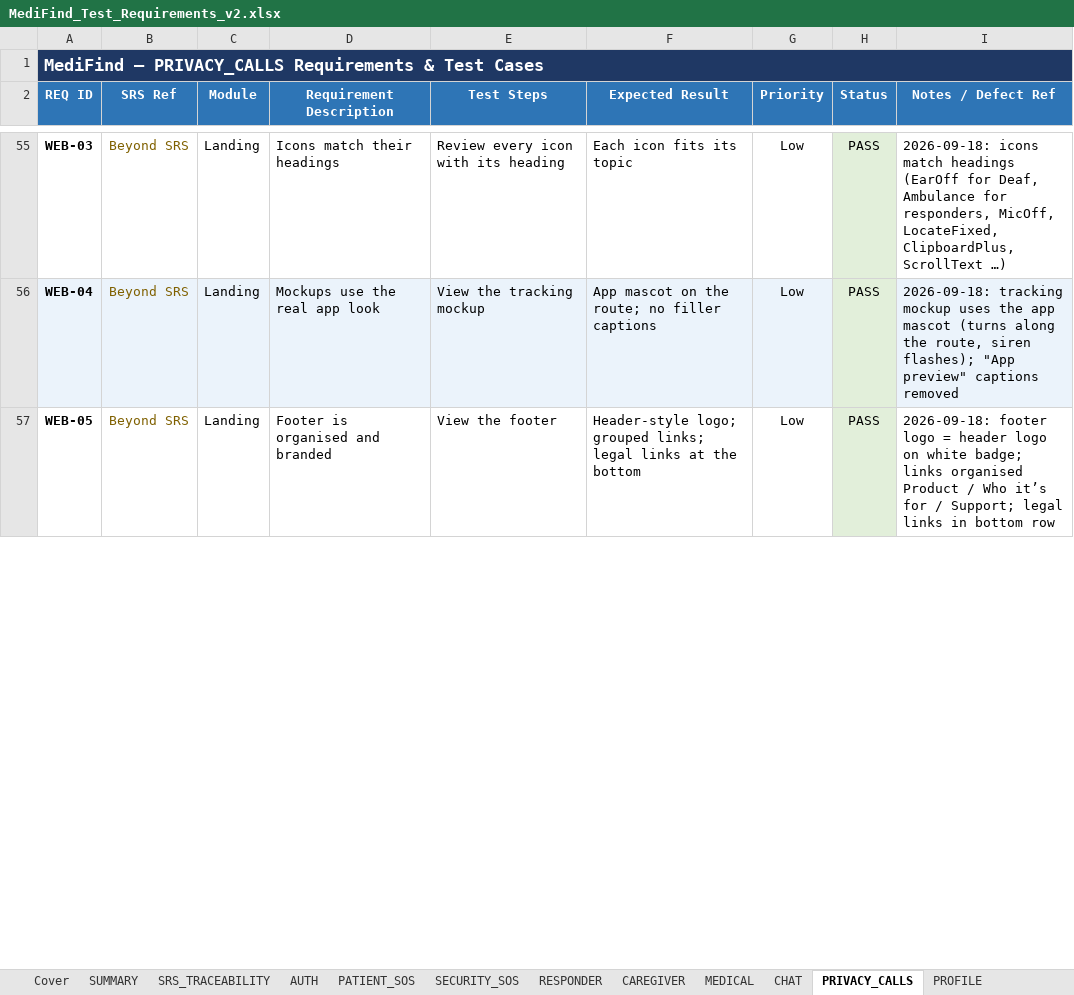
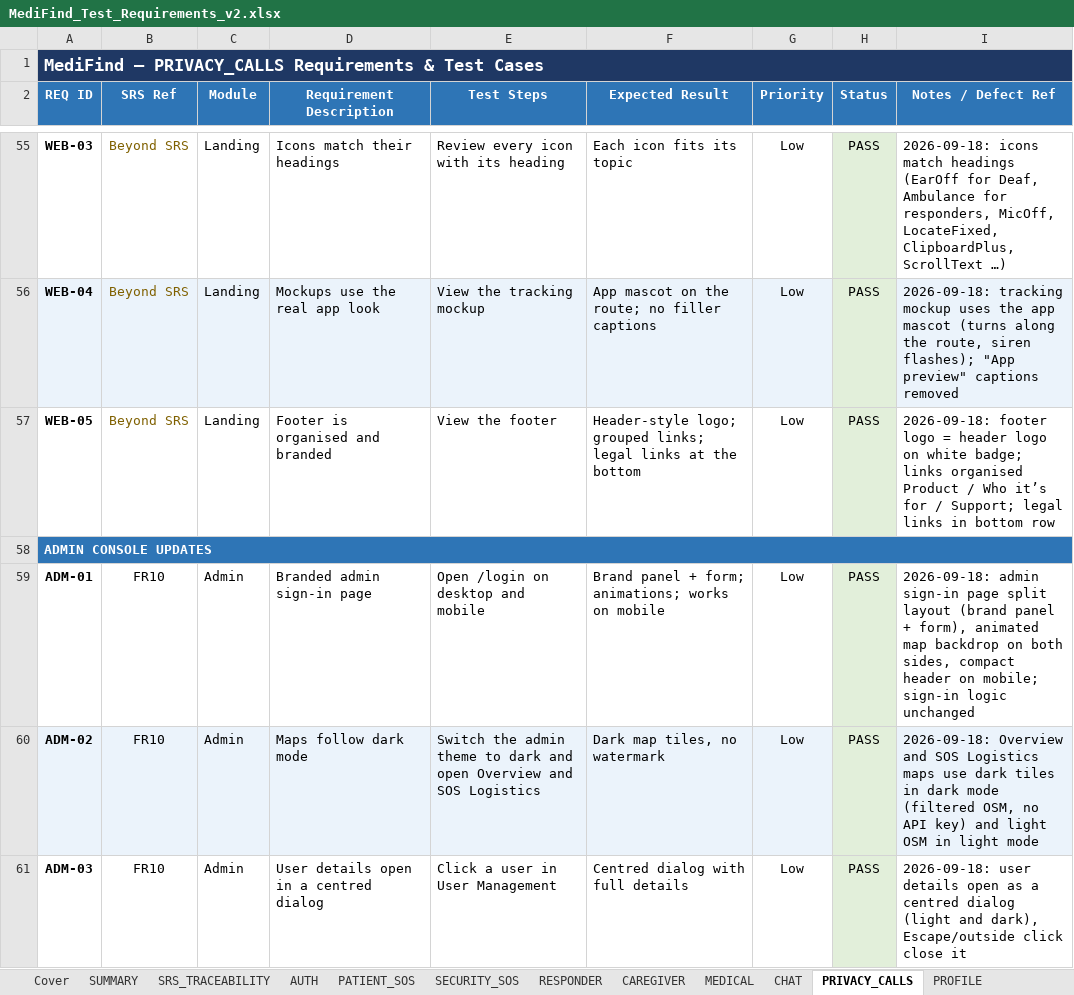
Before and after one commit to shehryar-ahmed44172/MediFind_FYP_Project, an Excel workbook: MediFind_Test_Requirements_v2.xlsx, sheet PRIVACY_CALLS, drawn as a sheet; only a part is shown, gaps mark what is left out; values as stored, in another font and other column widths than the file's, no borders; conditional formats not drawn; the diff covers the shown part only; the diff names each change by its address in the sheet, - before the commit and + after, or states it on an @@ line.

Commit message:
test: admin console updates and call records results

```diff
--- a/MediFind_Test_Requirements_v2.xlsx (sheet PRIVACY_CALLS)
+++ b/MediFind_Test_Requirements_v2.xlsx (sheet PRIVACY_CALLS)
+row 58: ADMIN CONSOLE UPDATES
+row 59: ADM-01 | FR10 | Admin | Branded admin sign-in page | Open /login on desktop and mobile | Brand panel + form; animations; works on mobile | Low | PASS | 2026-09-18: admin sign-in page split layout (brand panel + form), animated map backdrop on both sides, compact header on mobile; sign-in logic unchanged
+row 60: ADM-02 | FR10 | Admin | Maps follow dark mode | Switch the admin theme to dark and open Overview and SOS Logistics | Dark map tiles, no watermark | Low | PASS | 2026-09-18: Overview and SOS Logistics maps use dark tiles in dark mode (filtered OSM, no API key) and light OSM in light mode
+row 61: ADM-03 | FR10 | Admin | User details open in a centred dialog | Click a user in User Management | Centred dialog with full details | Low | PASS | 2026-09-18: user details open as a centred dialog (light and dark), Escape/outside click close it
```
Also changed, not shown: 3 added rows elsewhere in this sheet, sheet SRS_TRACEABILITY, sheet CHANGE_LOG, sheet ADMIN_PORTAL, sheet SUMMARY.
